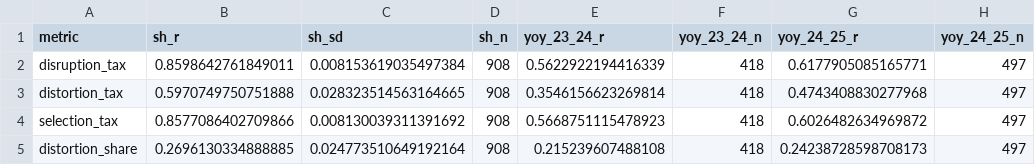
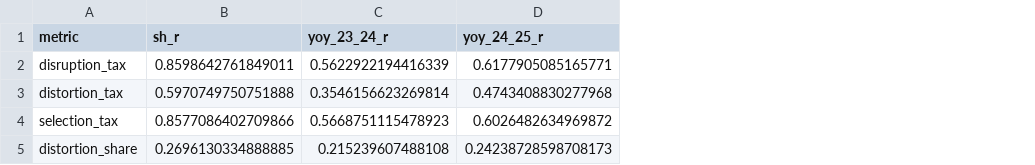
Before and after one commit to theoauyeung/pitcher_bat_path_exploration, a CSV file: results/figures/08_reliability.csv, drawn as a sheet; the diff names each change by its address in the sheet, - before the commit and + after, or states it on an @@ line.

Commit message:
auto: results/figures/07d_fixed_effects.csv, results/figures/07d_fixed_effects.png, results/figures/08_reliability.csv (+3 more)

```diff
--- a/results/figures/08_reliability.csv
+++ b/results/figures/08_reliability.csv
-column C (sh_sd), rows 2-5: 0.008153619035497384 | 0.028323514563164665 | 0.008130039311391692 | 0.024773510649192164
-column D (sh_n), rows 2-5: all 908
-column F (yoy_23_24_n), rows 2-5: all 418
-column H (yoy_24_25_n), rows 2-5: all 497
```
Also changed, not shown: results/figures/07d_fixed_effects.csv, 4 other files.
